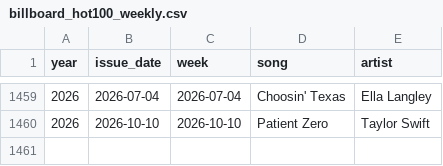
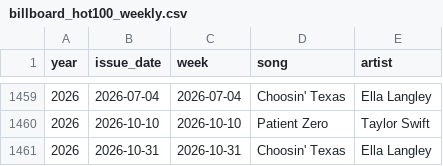
Before and after one commit to caevruss/billboard-hot100-scraper, a CSV file: DataSources/billboard_hot100_weekly.csv, drawn as a sheet; only a part is shown, gaps mark what is left out.

```diff
--- a/DataSources/billboard_hot100_weekly.csv
+++ b/DataSources/billboard_hot100_weekly.csv
@@ -1460 +1460,2 @@ year,issue_date,week,song,artist
 2026,2026-10-10,2026-10-10,Patient Zero,Taylor Swift
+2026,2026-10-31,2026-10-31,Choosin' Texas,Ella Langley
```
Also changed, not shown: 2 other files.
